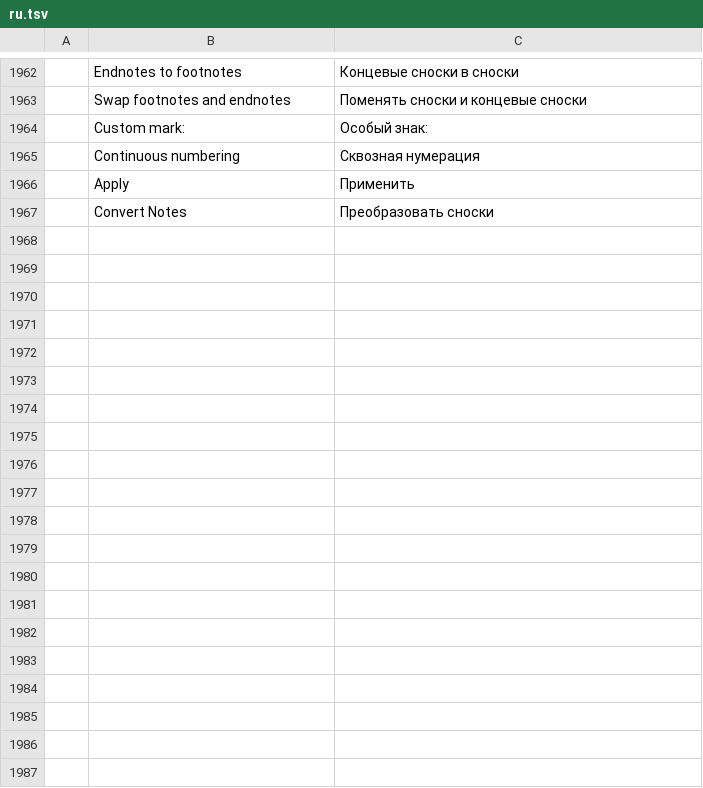
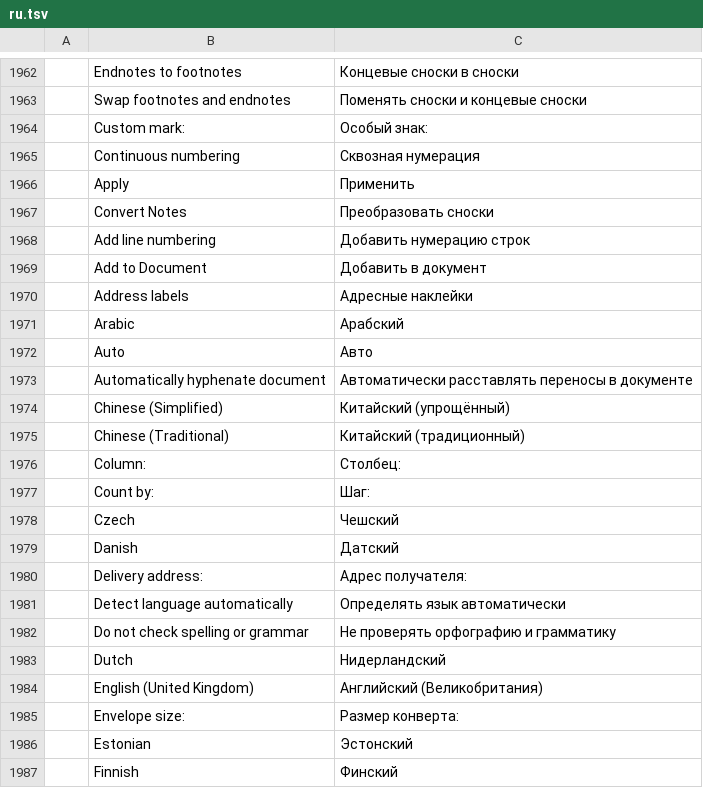
Before and after one commit to vyntaris/vdoc-old, a TSV file: crates/ui-egui/src/i18n/ru.tsv, drawn as a sheet; only a part is shown, gaps mark what is left out; the diff covers the shown part only; the diff names each change by its address in the sheet, - before the commit and + after, or states it on an @@ line.

```diff
--- a/crates/ui-egui/src/i18n/ru.tsv
+++ b/crates/ui-egui/src/i18n/ru.tsv
+row 1968:  | Add line numbering | Добавить нумерацию строк
+row 1969:  | Add to Document | Добавить в документ
+row 1970:  | Address labels | Адресные наклейки
+row 1971:  | Arabic | Арабский
+row 1972:  | Auto | Авто
+row 1973:  | Automatically hyphenate document | Автоматически расставлять переносы в документе
+row 1974:  | Chinese (Simplified) | Китайский (упрощённый)
+row 1975:  | Chinese (Traditional) | Китайский (традиционный)
+row 1976:  | Column: | Столбец:
+row 1977:  | Count by: | Шаг:
+row 1978:  | Czech | Чешский
+row 1979:  | Danish | Датский
+row 1980:  | Delivery address: | Адрес получателя:
+row 1981:  | Detect language automatically | Определять язык автоматически
+row 1982:  | Do not check spelling or grammar | Не проверять орфографию и грамматику
+row 1983:  | Dutch | Нидерландский
+row 1984:  | English (United Kingdom) | Английский (Великобритания)
+row 1985:  | Envelope size: | Размер конверта:
+row 1986:  | Estonian | Эстонский
+row 1987:  | Finnish | Финский
```
Also changed, not shown: 43 added rows elsewhere in this file, crates/ui-egui/src/i18n/es.tsv, crates/ui-egui/src/i18n/ja.tsv, 28 other files.
